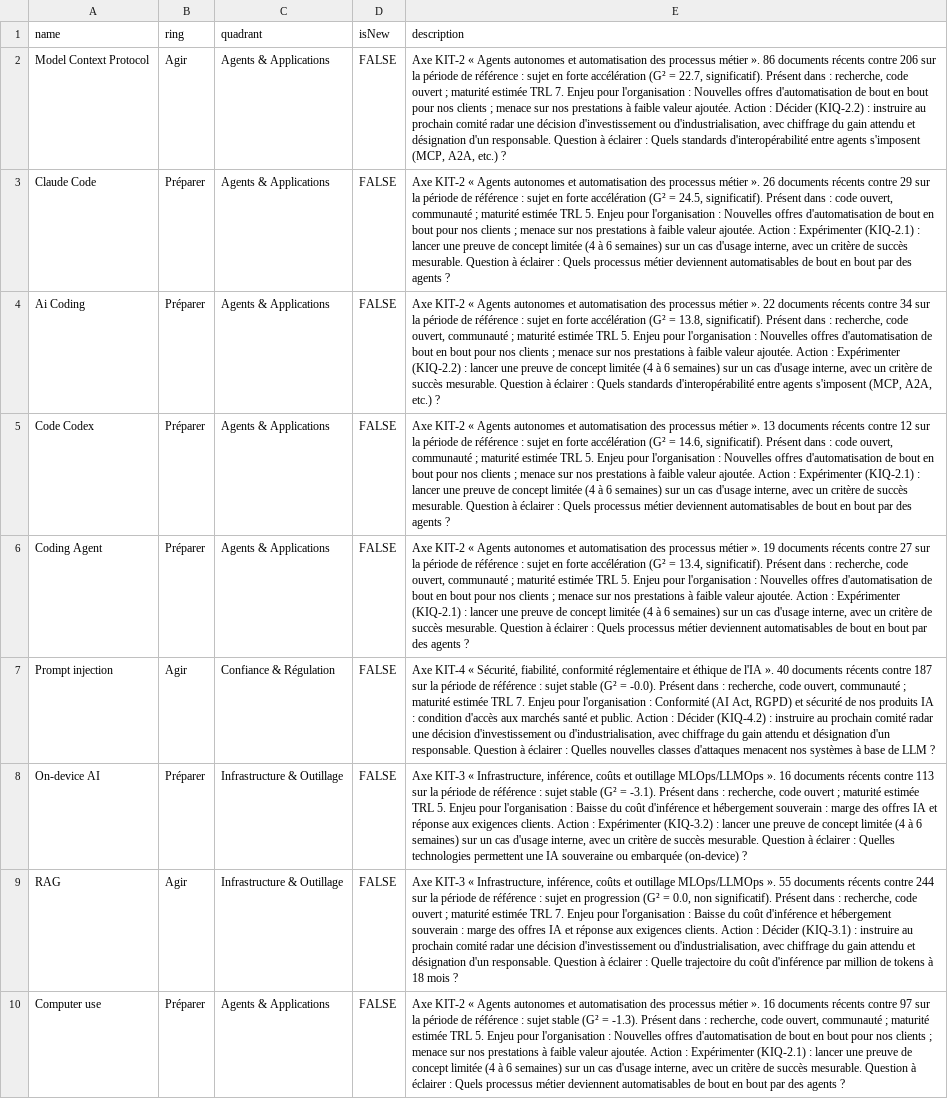
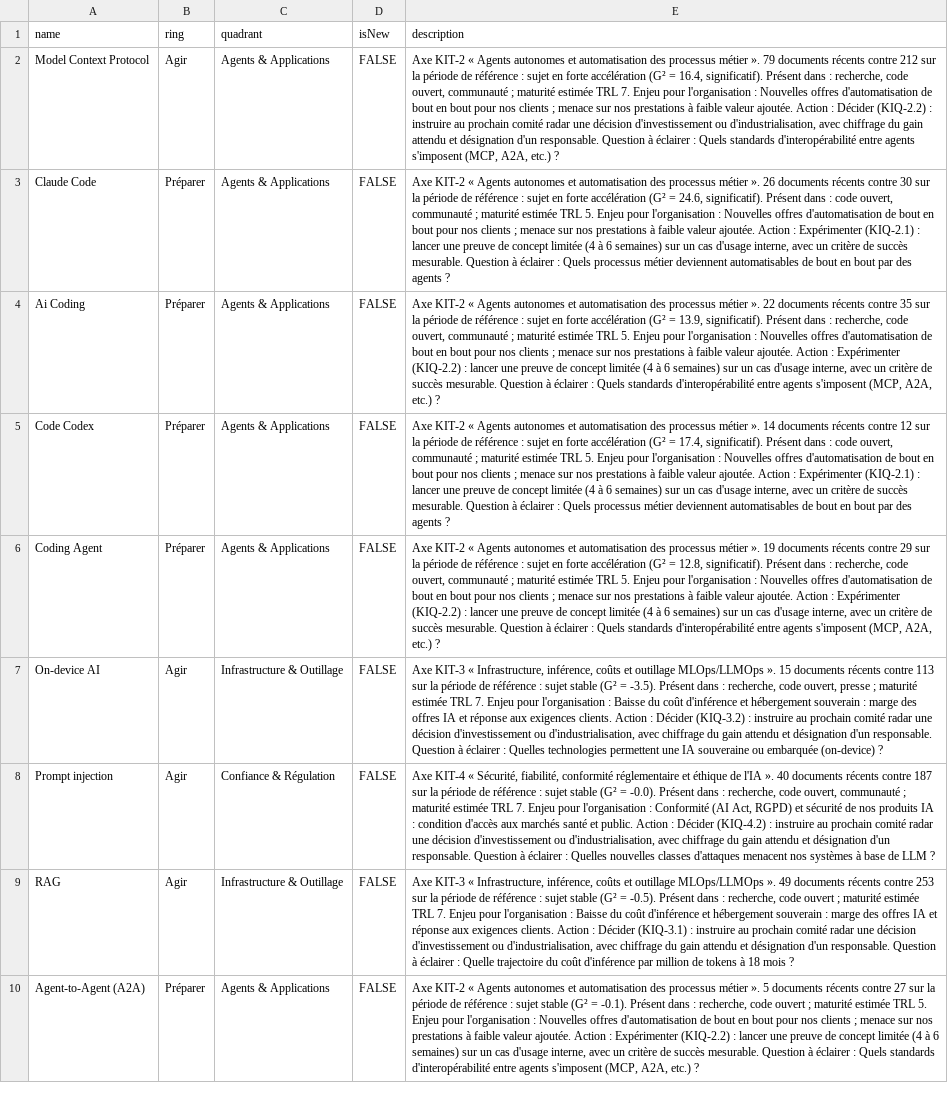
Before and after one commit to nderhore/radar-veille-ia, a CSV file: output/radar-byor.csv, drawn as a sheet; only a part is shown; the shorter side is filled out with more unchanged rows; removed rows and columns are numbered as before the commit, all else as after; the diff covers the shown part only; the diff names each change by its address in the sheet, - before the commit and + after, or states it on an @@ line.

```diff
--- a/output/radar-byor.csv
+++ b/output/radar-byor.csv
-E2 (description): …métier ». 86 documents récents contre 206 sur la période de référence : sujet en forte accélération (G² = 22.7, significatif). Présent dans : recherche, code ouvert ; maturité…
+E2 (description): …métier ». 79 documents récents contre 212 sur la période de référence : sujet en forte accélération (G² = 16.4, significatif). Présent dans : recherche, code ouvert, communauté ; maturité…
-E3 (description): …récents contre 29 sur la période de référence : sujet en forte accélération (G² = 24.5, significatif). Présent…
+E3 (description): …récents contre 30 sur la période de référence : sujet en forte accélération (G² = 24.6, significatif). Présent…
-E4 (description): …récents contre 34 sur la période de référence : sujet en forte accélération (G² = 13.8, significatif). Présent…
+E4 (description): …récents contre 35 sur la période de référence : sujet en forte accélération (G² = 13.9, significatif). Présent…
-E5 (description): …métier ». 13 documents récents contre 12 sur la période de référence : sujet en forte accélération (G² = 14.6, significatif). Présent…
+E5 (description): …métier ». 14 documents récents contre 12 sur la période de référence : sujet en forte accélération (G² = 17.4, significatif). Présent…
-E6 (description): …récents contre 27 sur la période de référence : sujet en forte accélération (G² = 13.4, significatif). Présent dans : recherche, code ouvert, communauté ; maturité estimée TRL 5. Enjeu pour l'organisation : Nouvelles offres d'automatisation de bout en bout pour nos clients ; menace sur nos prestations à faible valeur ajoutée. Action : Expérimenter (KIQ-2.1) : lancer une preuve de concept limitée (4 à 6 semaines) sur un cas d'usage interne, avec un critère de succès mesurable. Question à éclairer : Quels processus métier deviennent automatisables de bout en bout par des agents ?
+E6 (description): …récents contre 29 sur la période de référence : sujet en forte accélération (G² = 12.8, significatif). Présent dans : recherche, code ouvert, communauté ; maturité estimée TRL 5. Enjeu pour l'organisation : Nouvelles offres d'automatisation de bout en bout pour nos clients ; menace sur nos prestations à faible valeur ajoutée. Action : Expérimenter (KIQ-2.2) : lancer une preuve de concept limitée (4 à 6 semaines) sur un cas d'usage interne, avec un critère de succès mesurable. Question à éclairer : Quels standards d'interopérabilité entre agents s'imposent (MCP, A2A, etc.) ?
+row 7: On-device AI | Agir | Infrastructure & Outillage | FALSE | Axe KIT-3 « Infrastructure, inférence, coûts et outillage MLOps/LLMOps ». 15 documents récents contre 113 sur la période de référence : sujet stable (G² = -3.5). Présent dans : recherche, code ouvert, presse ; maturité estimée TRL 7. Enjeu pour l'organisation : Baisse du coût d'inférence et hébergement souverain : marge des offres IA et réponse aux exigences clients. Action : Décider (KIQ-3.2) : instruire au prochain comité radar une décision d'investissement ou d'industrialisation, avec chiffrage du gain attendu et désignation d'un responsable. Question à éclairer : Quelles technologies permettent une IA souveraine ou embarquée (on-device) ?
-row 8: On-device AI | Préparer | Infrastructure & Outillage | FALSE | Axe KIT-3 « Infrastructure, inférence, coûts et outillage MLOps/LLMOps ». 16 documents récents contre 113 sur la période de référence : sujet stable (G² = -3.1). Présent dans : recherche, code ouvert ; maturité estimée TRL 5. Enjeu pour l'organisation : Baisse du coût d'inférence et hébergement souverain : marge des offres IA et réponse aux exigences clients. Action : Expérimenter (KIQ-3.2) : lancer une preuve de concept limitée (4 à 6 semaines) sur un cas d'usage interne, avec un critère de succès mesurable. Question à éclairer : Quelles technologies permettent une IA souveraine ou embarquée (on-device) ?
-E9 (description): …MLOps/LLMOps ». 55 documents récents contre 244 sur la période de référence : sujet en progression (G² = 0.0, non significatif). Présent dans…
+E9 (description): …MLOps/LLMOps ». 49 documents récents contre 253 sur la période de référence : sujet stable (G² = -0.5). Présent dans…
-row 10: Computer use | Préparer | Agents & Applications | FALSE | Axe KIT-2 « Agents autonomes et automatisation des processus métier ». 16 documents récents contre 97 sur la période de référence : sujet stable (G² = -1.3). Présent dans : recherche, code ouvert, communauté ; maturité estimée TRL 5. Enjeu pour l'organisation : Nouvelles offres d'automatisation de bout en bout pour nos clients ; menace sur nos prestations à faible valeur ajoutée. Action : Expérimenter (KIQ-2.1) : lancer une preuve de concept limitée (4 à 6 semaines) sur un cas d'usage interne, avec un critère de succès mesurable. Question à éclairer : Quels processus métier deviennent automatisables de bout en bout par des agents ?
```
Also changed, not shown: 3 added rows, 2 removed rows and 3 edited cells elsewhere in this file, 6 other files.
